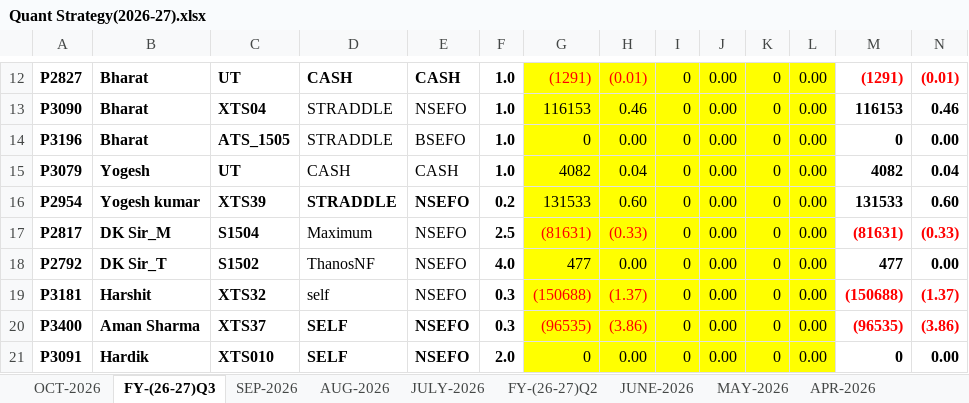
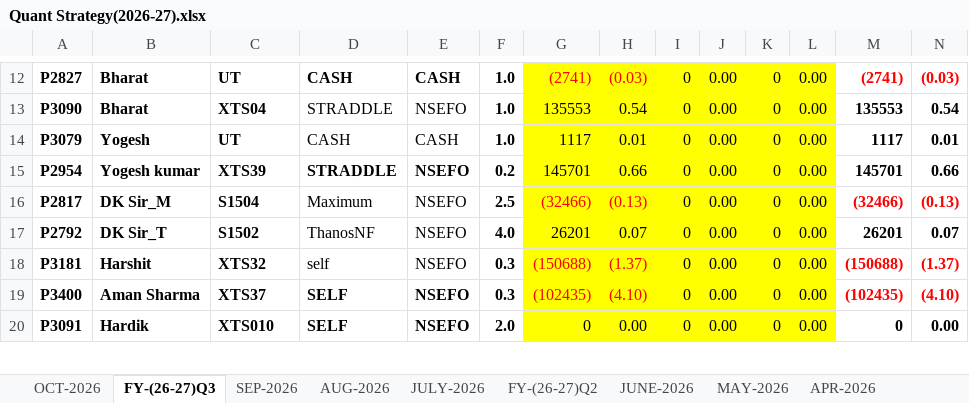
Before and after one commit to Kamgwl/Quant_report, an Excel workbook: Quant Strategy(2026-27).xlsx, sheet FY-(26-27)Q3, drawn as a sheet; only a part is shown, gaps mark what is left out; values as stored, in another font and other column widths than the file's, no borders; conditional formats not drawn; removed rows and columns are numbered as before the commit, all else as after; the diff covers the shown part only; the diff names each change by its address in the sheet, - before the commit and + after, or states it on an @@ line.

```diff
--- a/Quant Strategy(2026-27).xlsx (sheet FY-(26-27)Q3)
+++ b/Quant Strategy(2026-27).xlsx (sheet FY-(26-27)Q3)
-G12: (1291)
+G12: (2741)
-H12: (0.01)
+H12: (0.03)
-M12: (1291)
+M12: (2741)
-N12: (0.01)
+N12: (0.03)
-G13: 116153
+G13: 135553
-H13: 0.46
+H13: 0.54
-M13: 116153
+M13: 135553
-N13: 0.46
+N13: 0.54
-row 14: P3196 | Bharat | ATS_1505 | STRADDLE | BSEFO | 1.0 | 0 | 0.00 | 0 | 0.00 | 0 | 0.00 | 0 | 0.00
-G14: 4082
+G14: 1117
-H14: 0.04
+H14: 0.01
-M14: 4082
+M14: 1117
-N14: 0.04
+N14: 0.01
-G15: 131533
+G15: 145701
-H15: 0.60
+H15: 0.66
-M15: 131533
+M15: 145701
-N15: 0.60
+N15: 0.66
-G16: (81631)
+G16: (32466)
-H16: (0.33)
+H16: (0.13)
-M16: (81631)
+M16: (32466)
-N16: (0.33)
+N16: (0.13)
-G17: 477
+G17: 26201
-H17: 0.00
+H17: 0.07
-M17: 477
+M17: 26201
-N17: 0.00
+N17: 0.07
-G19: (96535)
+G19: (102435)
-H19: (3.86)
+H19: (4.10)
-M19: (96535)
+M19: (102435)
-N19: (3.86)
+N19: (4.10)
```
Also changed, not shown: 1 added row, 8 removed rows, 122 edited cells and cell formats elsewhere in this sheet, sheet FY-(26-27)Q1, sheet OCT-2026, formulas that keep their value, hidden cells, 3 other files.
